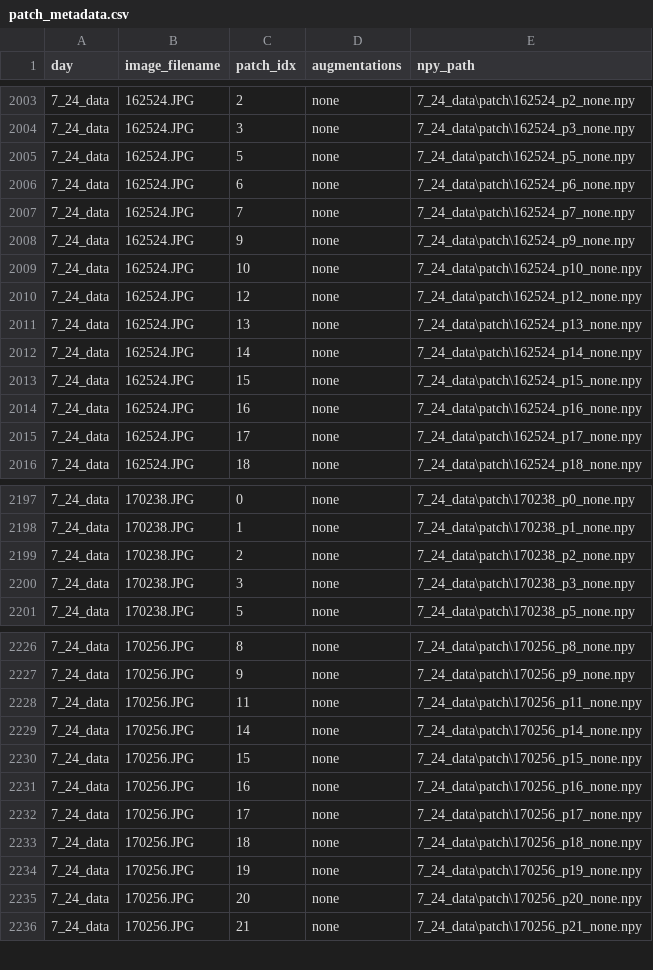
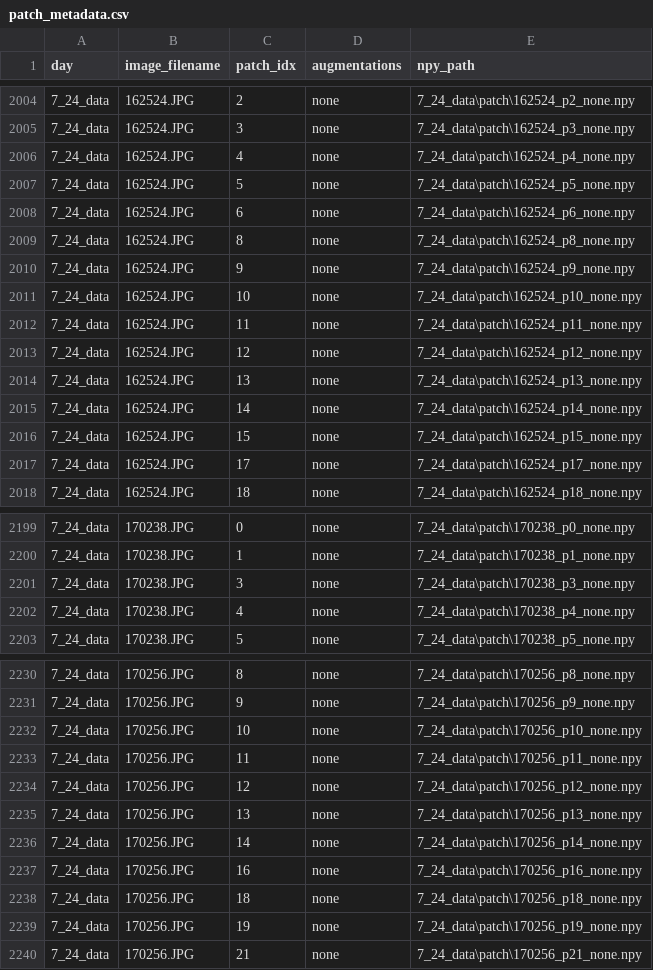
Before and after one commit to micahmallari/thesis-airq, a CSV file: dataset/e_preprocessed_img/patch_metadata.csv, drawn as a sheet; only a part is shown, gaps mark what is left out; the diff covers the shown part only.

```diff
--- a/dataset/e_preprocessed_img/patch_metadata.csv
+++ b/dataset/e_preprocessed_img/patch_metadata.csv
@@ -2004,7 +2005,9 @@ day,image_filename,patch_idx,augmentations,npy_path
 7_24_data,162524.JPG,3,none,7_24_data\patch\162524_p3_none.npy
+7_24_data,162524.JPG,4,none,7_24_data\patch\162524_p4_none.npy
 7_24_data,162524.JPG,5,none,7_24_data\patch\162524_p5_none.npy
 7_24_data,162524.JPG,6,none,7_24_data\patch\162524_p6_none.npy
-7_24_data,162524.JPG,7,none,7_24_data\patch\162524_p7_none.npy
+7_24_data,162524.JPG,8,none,7_24_data\patch\162524_p8_none.npy
 7_24_data,162524.JPG,9,none,7_24_data\patch\162524_p9_none.npy
 7_24_data,162524.JPG,10,none,7_24_data\patch\162524_p10_none.npy
+7_24_data,162524.JPG,11,none,7_24_data\patch\162524_p11_none.npy
 7_24_data,162524.JPG,12,none,7_24_data\patch\162524_p12_none.npy
@@ -2013,3 +2016,2 @@ day,image_filename,patch_idx,augmentations,npy_path
 7_24_data,162524.JPG,15,none,7_24_data\patch\162524_p15_none.npy
-7_24_data,162524.JPG,16,none,7_24_data\patch\162524_p16_none.npy
 7_24_data,162524.JPG,17,none,7_24_data\patch\162524_p17_none.npy
@@ -2198,4 +2200,4 @@ day,image_filename,patch_idx,augmentations,npy_path
 7_24_data,170238.JPG,1,none,7_24_data\patch\170238_p1_none.npy
-7_24_data,170238.JPG,2,none,7_24_data\patch\170238_p2_none.npy
 7_24_data,170238.JPG,3,none,7_24_data\patch\170238_p3_none.npy
+7_24_data,170238.JPG,4,none,7_24_data\patch\170238_p4_none.npy
 7_24_data,170238.JPG,5,none,7_24_data\patch\170238_p5_none.npy
@@ -2227,10 +2231,10 @@ day,image_filename,patch_idx,augmentations,npy_path
 7_24_data,170256.JPG,9,none,7_24_data\patch\170256_p9_none.npy
+7_24_data,170256.JPG,10,none,7_24_data\patch\170256_p10_none.npy
 7_24_data,170256.JPG,11,none,7_24_data\patch\170256_p11_none.npy
+7_24_data,170256.JPG,12,none,7_24_data\patch\170256_p12_none.npy
+7_24_data,170256.JPG,13,none,7_24_data\patch\170256_p13_none.npy
 7_24_data,170256.JPG,14,none,7_24_data\patch\170256_p14_none.npy
-7_24_data,170256.JPG,15,none,7_24_data\patch\170256_p15_none.npy
 7_24_data,170256.JPG,16,none,7_24_data\patch\170256_p16_none.npy
-7_24_data,170256.JPG,17,none,7_24_data\patch\170256_p17_none.npy
 7_24_data,170256.JPG,18,none,7_24_data\patch\170256_p18_none.npy
 7_24_data,170256.JPG,19,none,7_24_data\patch\170256_p19_none.npy
-7_24_data,170256.JPG,20,none,7_24_data\patch\170256_p20_none.npy
 7_24_data,170256.JPG,21,none,7_24_data\patch\170256_p21_none.npy
```
Also changed, not shown: 17 added rows, 9 removed rows and 4 edited cells elsewhere in this file, 23 other files.
